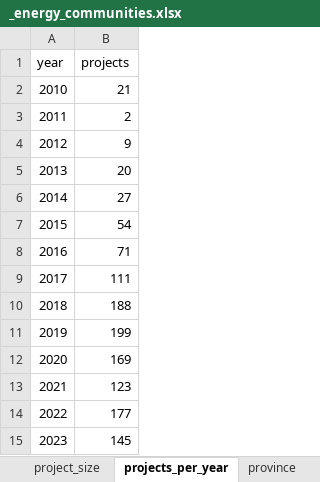
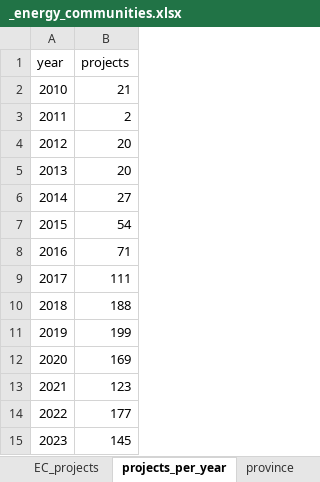
Before and after one commit to NEON-Research/Energy-community-potential-model, an Excel workbook: Energy community potential model/_energy_communities.xlsx, sheet projects_per_year, drawn as a sheet; values as stored, in another font and other column widths than the file's, no borders; the diff names each change by its address in the sheet, - before the commit and + after, or states it on an @@ line.

```diff
--- a/Energy community potential model/_energy_communities.xlsx (sheet projects_per_year)
+++ b/Energy community potential model/_energy_communities.xlsx (sheet projects_per_year)
-sheet tab: project_size
-B4 (projects): 9
+B4 (projects): 20
```
Also changed, not shown: sheet EC_projects, sheet EC_projects_original, sheet municipalities, sheet province, sheet energy_communities, other sheet tabs, formulas that keep their value, charts or pictures, Energy community potential model/_EC_summary.xlsx, 1 other file.
